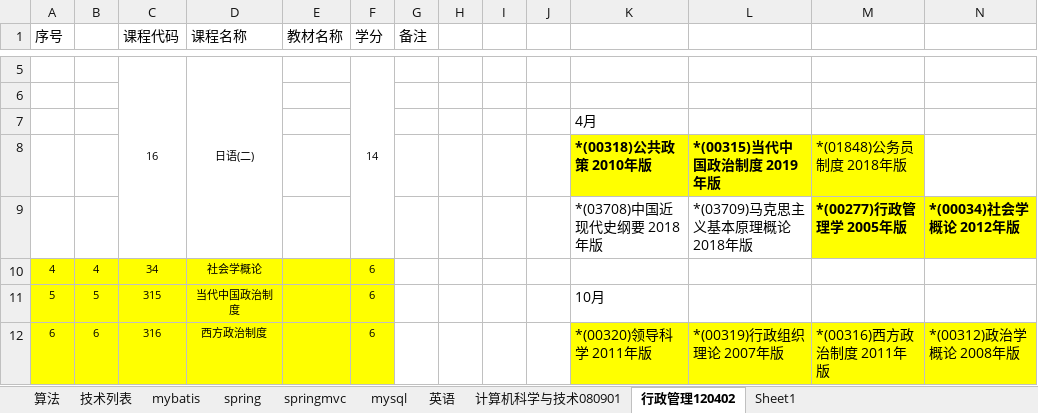
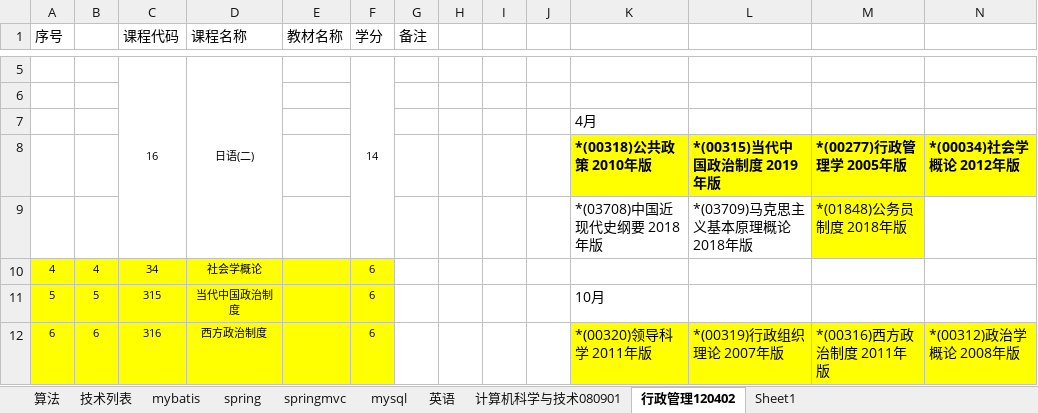
Before and after one commit to xieshiwei/JavaDoc, an Excel workbook: plan.xlsx, sheet 行政管理120402, drawn as a sheet; only a part is shown, gaps mark what is left out; values as stored, in another font and other column widths than the file's, no borders; removed rows and columns are numbered as before the commit, all else as after; the diff names each change by its address in the sheet, - before the commit and + after, or states it on an @@ line.

Commit message:
ok

```diff
--- a/plan.xlsx (sheet 行政管理120402)
+++ b/plan.xlsx (sheet 行政管理120402)
-row 8:  |  |  |  |  |  |  |  |  |  | *(00318)公共政策 2010年版 | *(00315)当代中国政治制度 2019年版 | *(01848)公务员制度 2018年版
-K8: *(03708)中国近现代史纲要 2018年版
+K8: *(00318)公共政策 2010年版
@@ K8:L8 fill: none → #FFFF00, bold: off → on @@
-L8: *(03709)马克思主义基本原理概论 2018年版
+L8: *(00315)当代中国政治制度 2019年版
+row 9:  |  |  |  |  |  |  |  |  |  | *(03708)中国近现代史纲要 2018年版 | *(03709)马克思主义基本原理概论 2018年版 | *(01848)公务员制度 2018年版
```
